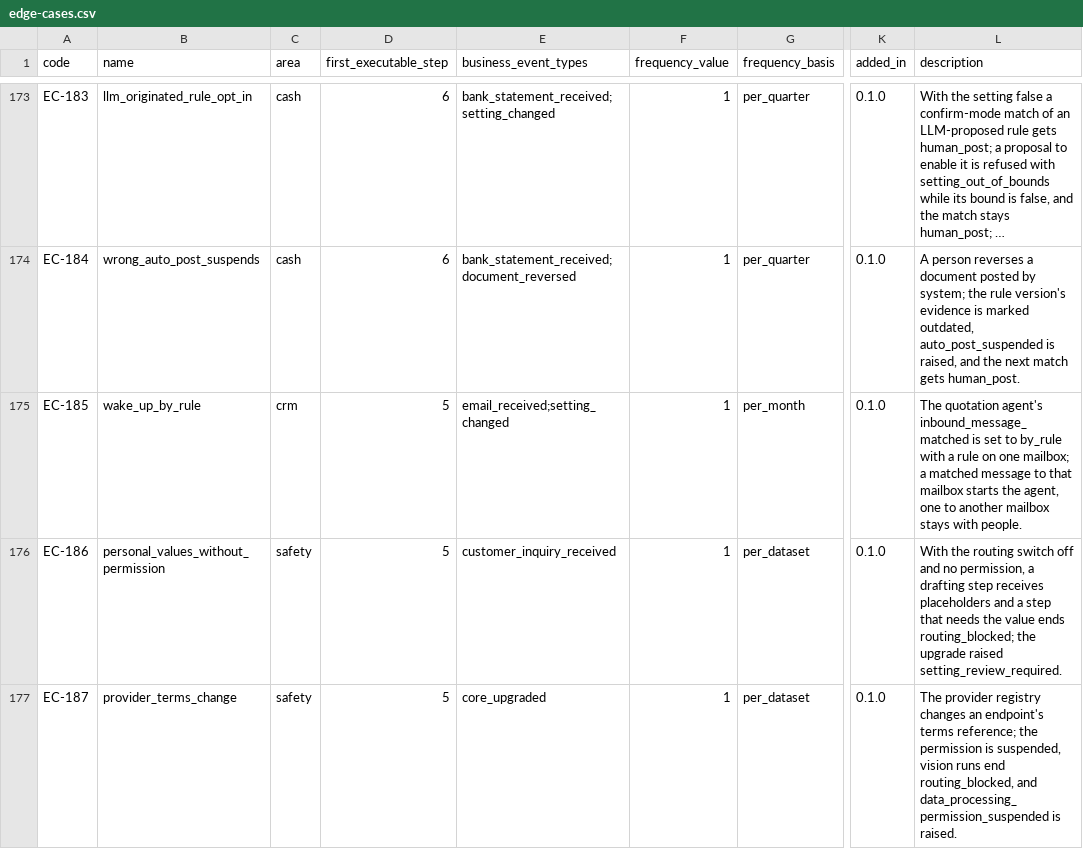
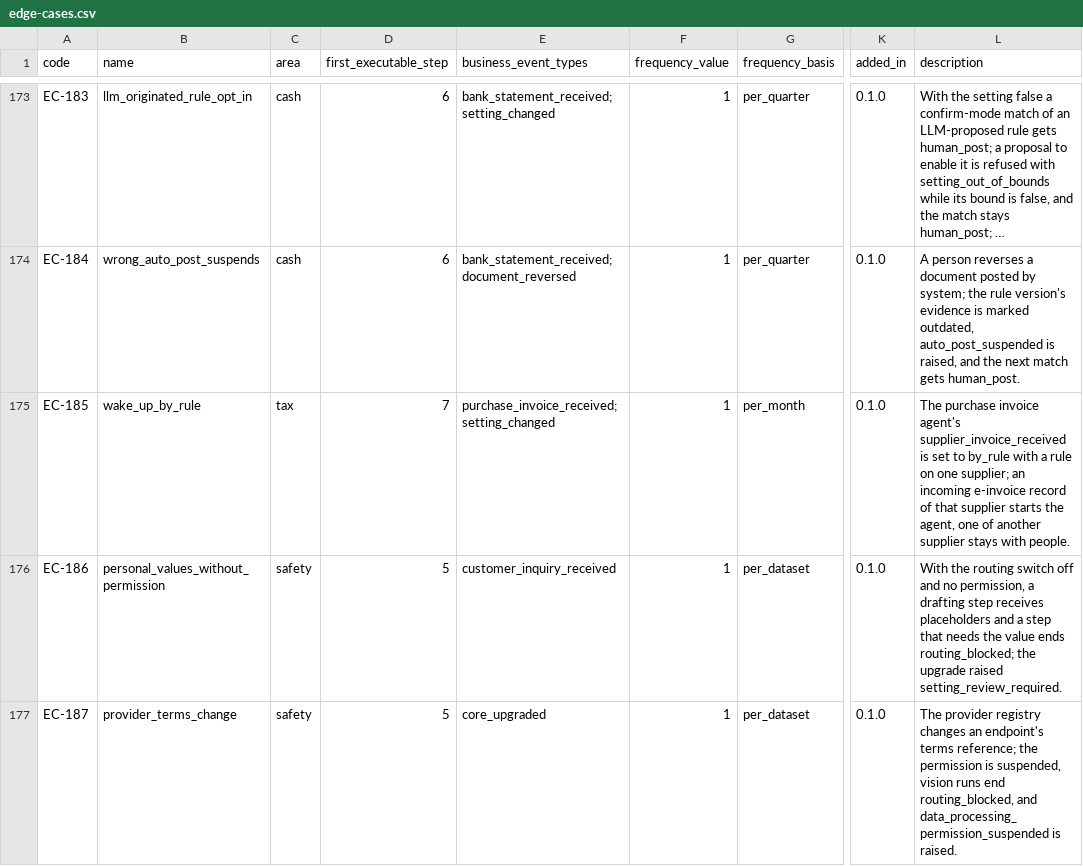
Before and after one commit to AnGaudium/ERPMe, a CSV file: docs/catalogs/edge-cases.csv, drawn as a sheet; only a part is shown, gaps mark what is left out; long unchanged cells end in …; the diff names each change by its address in the sheet, - before the commit and + after, or states it on an @@ line.

```diff
--- a/docs/catalogs/edge-cases.csv
+++ b/docs/catalogs/edge-cases.csv
-C175 (area): crm
+C175 (area): tax
-D175 (first_executable_step): 5
+D175 (first_executable_step): 7
-E175 (business_event_types): email_received;setting_changed
+E175 (business_event_types): purchase_invoice_received;setting_changed
-L175 (description): The quotation agent's inbound_message_matched is set to by_rule with a rule on one mailbox; a matched message to that mailbox starts the agent, one to another mailbox stays with…
+L175 (description): The purchase invoice agent's supplier_invoice_received is set to by_rule with a rule on one supplier; an incoming e-invoice record of that supplier starts the agent, one of another supplier stays with…
```
Also changed, not shown: docs/catalogs/work-item-kinds.csv, 28 other files.
